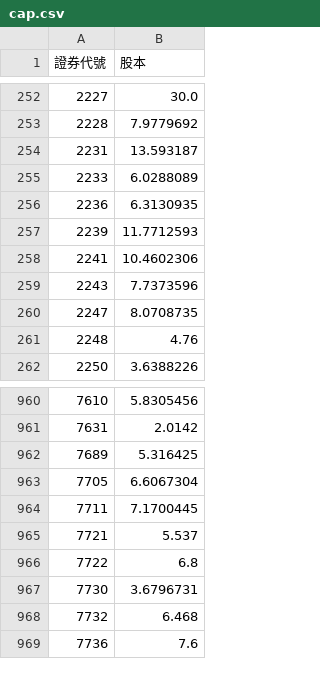
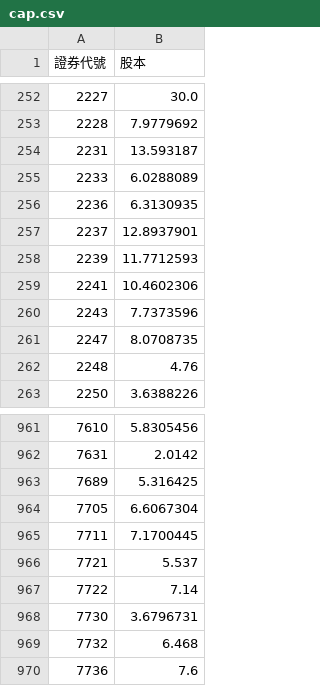
Before and after one commit to lucaslu8812-maker/Short_Sale_Utilization_Rate-Listed_Stocks, a CSV file: cap.csv, drawn as a sheet; only a part is shown, gaps mark what is left out.

```diff
--- a/cap.csv
+++ b/cap.csv
@@ -256,2 +256,3 @@
 2236,6.3130935
+2237,12.8937901
 2239,11.7712593
@@ -965,3 +966,3 @@
 7721,5.537
-7722,6.8
+7722,7.14
 7730,3.6796731
```
